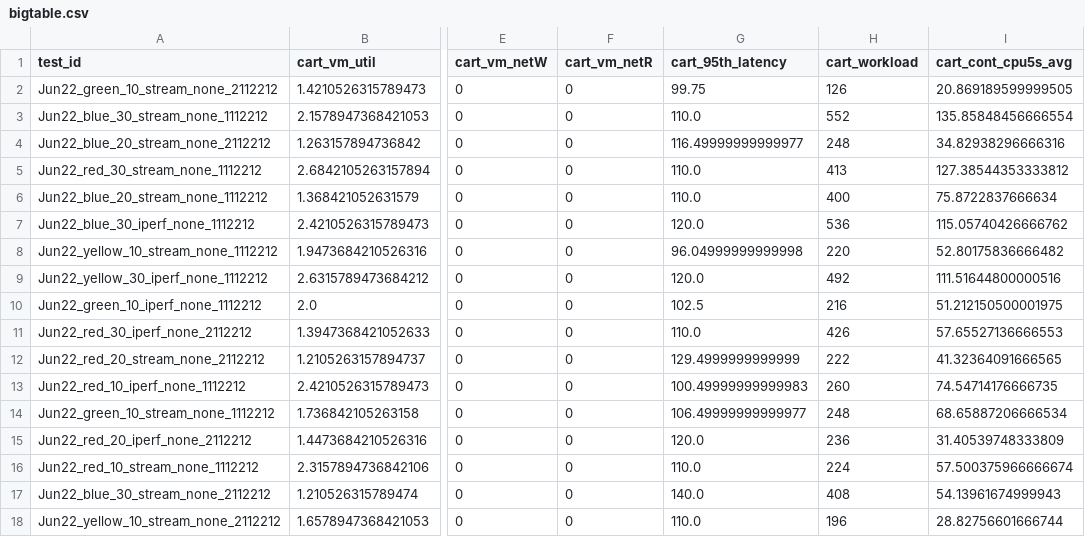
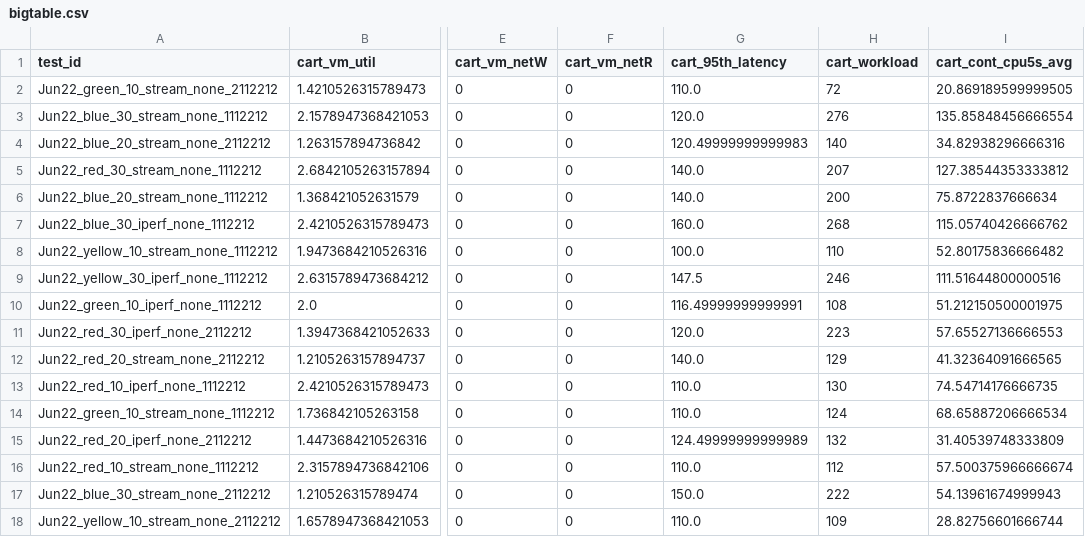
Before and after one commit to pengkang12/Adaptive_Microservice, a CSV file: training_data/bigtable.csv, drawn as a sheet; only a part is shown, gaps mark what is left out; the diff covers the shown part only; the diff names each change by its address in the sheet, - before the commit and + after, or states it on an @@ line.

Commit message:
update data

```diff
--- a/training_data/bigtable.csv
+++ b/training_data/bigtable.csv
-G2 (cart_95th_latency): 99.75
+G2 (cart_95th_latency): 110.0
-H2 (cart_workload): 126
+H2 (cart_workload): 72
-G3 (cart_95th_latency): 110.0
+G3 (cart_95th_latency): 120.0
-H3 (cart_workload): 552
+H3 (cart_workload): 276
-G4 (cart_95th_latency): 116.49999999999977
+G4 (cart_95th_latency): 120.49999999999983
-H4 (cart_workload): 248
+H4 (cart_workload): 140
-G5:G6 (cart_95th_latency): 110.0
+G5:G6 (cart_95th_latency): 140.0
-H5 (cart_workload): 413
+H5 (cart_workload): 207
-H6 (cart_workload): 400
+H6 (cart_workload): 200
-G7 (cart_95th_latency): 120.0
+G7 (cart_95th_latency): 160.0
-H7 (cart_workload): 536
+H7 (cart_workload): 268
-G8 (cart_95th_latency): 96.04999999999998
+G8 (cart_95th_latency): 100.0
-H8 (cart_workload): 220
+H8 (cart_workload): 110
-G9 (cart_95th_latency): 120.0
+G9 (cart_95th_latency): 147.5
-H9 (cart_workload): 492
+H9 (cart_workload): 246
-G10 (cart_95th_latency): 102.5
+G10 (cart_95th_latency): 116.49999999999991
-H10 (cart_workload): 216
+H10 (cart_workload): 108
-G11 (cart_95th_latency): 110.0
+G11 (cart_95th_latency): 120.0
-H11 (cart_workload): 426
+H11 (cart_workload): 223
-G12 (cart_95th_latency): 129.4999999999999
+G12 (cart_95th_latency): 140.0
-H12 (cart_workload): 222
+H12 (cart_workload): 129
-G13 (cart_95th_latency): 100.49999999999983
+G13 (cart_95th_latency): 110.0
-H13 (cart_workload): 260
+H13 (cart_workload): 130
-G14 (cart_95th_latency): 106.49999999999977
+G14 (cart_95th_latency): 110.0
-H14 (cart_workload): 248
+H14 (cart_workload): 124
-G15 (cart_95th_latency): 120.0
+G15 (cart_95th_latency): 124.49999999999989
-H15 (cart_workload): 236
+H15 (cart_workload): 132
-H16 (cart_workload): 224
+H16 (cart_workload): 112
-G17 (cart_95th_latency): 140.0
+G17 (cart_95th_latency): 150.0
-H17 (cart_workload): 408
+H17 (cart_workload): 222
-H18 (cart_workload): 196
+H18 (cart_workload): 109
```
Also changed, not shown: 48 edited cells elsewhere in this file.
